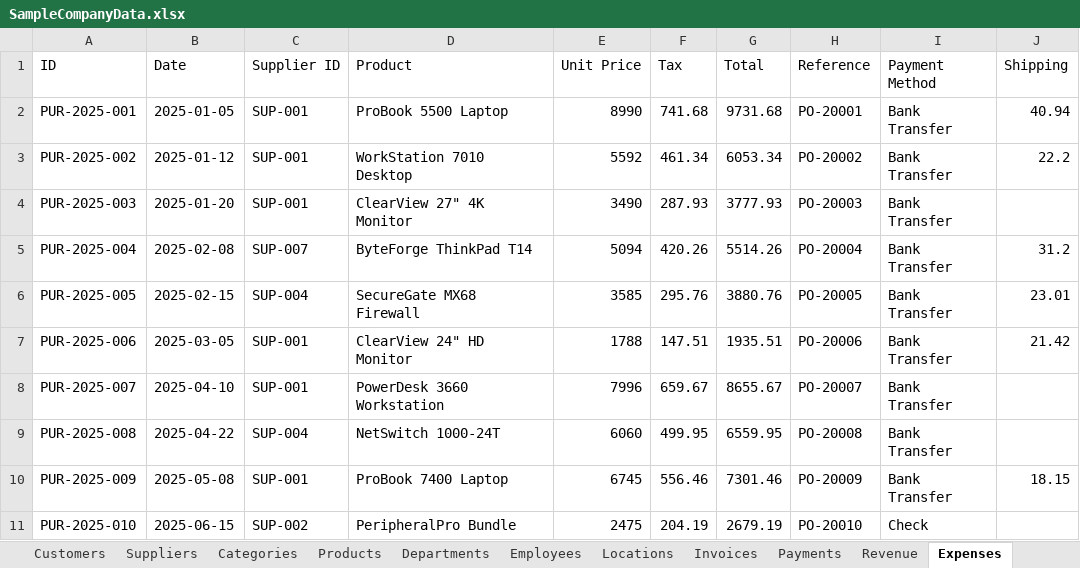
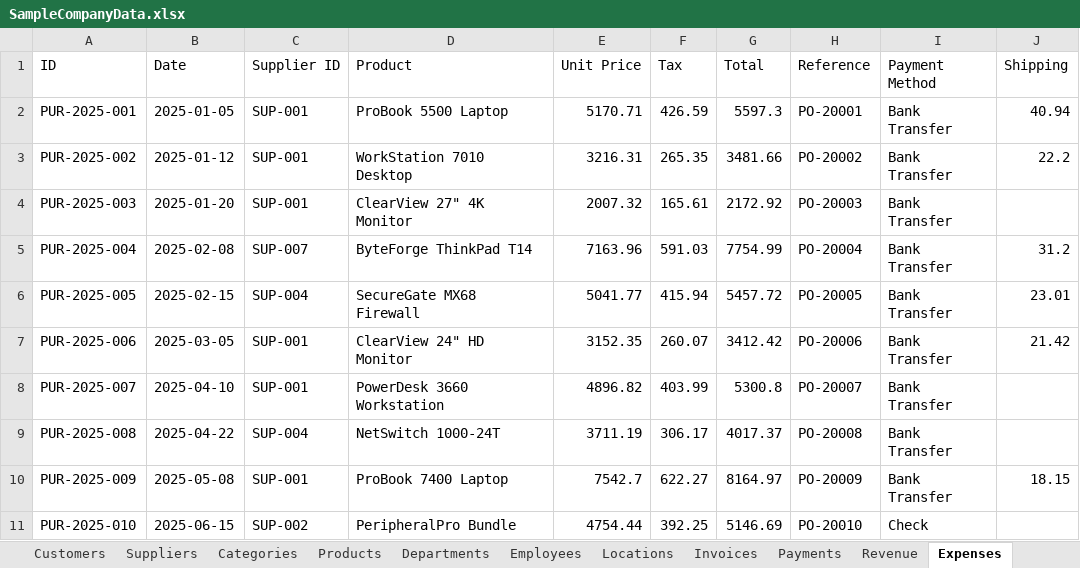
Before and after one commit to ArgoRobots/Argo-Books-Avalonia, an Excel workbook: ArgoBooks/Resources/SampleCompanyData.xlsx, sheet Expenses, drawn as a sheet; only a part is shown; values as stored, in another font and other column widths than the file's, no borders; the diff covers the shown part only; the diff names each change by its address in the sheet, - before the commit and + after, or states it on an @@ line.

```diff
--- a/ArgoBooks/Resources/SampleCompanyData.xlsx (sheet Expenses)
+++ b/ArgoBooks/Resources/SampleCompanyData.xlsx (sheet Expenses)
-E2 (Unit Price): 8990
+E2 (Unit Price): 5170.71
-F2 (Tax): 741.68
+F2 (Tax): 426.59
-G2 (Total): 9731.68
+G2 (Total): 5597.3
-E3 (Unit Price): 5592
+E3 (Unit Price): 3216.31
-F3 (Tax): 461.34
+F3 (Tax): 265.35
-G3 (Total): 6053.34
+G3 (Total): 3481.66
-E4 (Unit Price): 3490
+E4 (Unit Price): 2007.32
-F4 (Tax): 287.93
+F4 (Tax): 165.61
-G4 (Total): 3777.93
+G4 (Total): 2172.92
-E5 (Unit Price): 5094
+E5 (Unit Price): 7163.96
-F5 (Tax): 420.26
+F5 (Tax): 591.03
-G5 (Total): 5514.26
+G5 (Total): 7754.99
-E6 (Unit Price): 3585
+E6 (Unit Price): 5041.77
-F6 (Tax): 295.76
+F6 (Tax): 415.94
-G6 (Total): 3880.76
+G6 (Total): 5457.72
-E7 (Unit Price): 1788
+E7 (Unit Price): 3152.35
-F7 (Tax): 147.51
+F7 (Tax): 260.07
-G7 (Total): 1935.51
+G7 (Total): 3412.42
-E8 (Unit Price): 7996
+E8 (Unit Price): 4896.82
-F8 (Tax): 659.67
+F8 (Tax): 403.99
-G8 (Total): 8655.67
+G8 (Total): 5300.8
-E9 (Unit Price): 6060
+E9 (Unit Price): 3711.19
-F9 (Tax): 499.95
+F9 (Tax): 306.17
-G9 (Total): 6559.95
+G9 (Total): 4017.37
-E10 (Unit Price): 6745
+E10 (Unit Price): 7542.7
-F10 (Tax): 556.46
+F10 (Tax): 622.27
-G10 (Total): 7301.46
+G10 (Total): 8164.97
-E11 (Unit Price): 2475
+E11 (Unit Price): 4754.44
-F11 (Tax): 204.19
+F11 (Tax): 392.25
-G11 (Total): 2679.19
+G11 (Total): 5146.69
```
Also changed, not shown: 75 edited cells elsewhere in this sheet, sheet Revenue, 2 other files.
